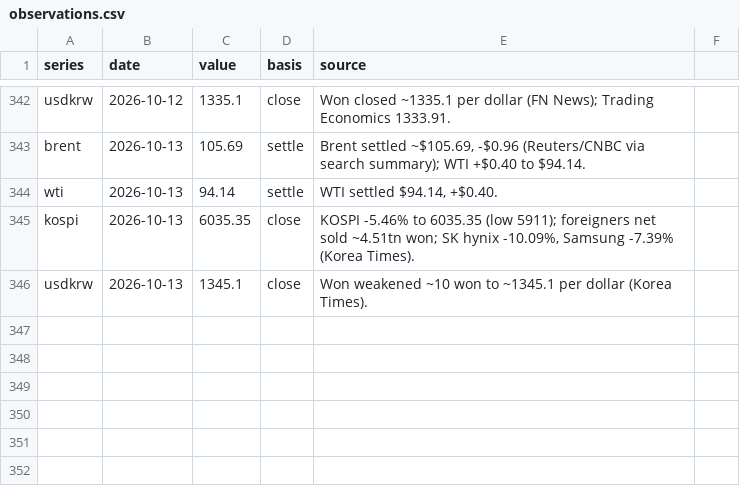
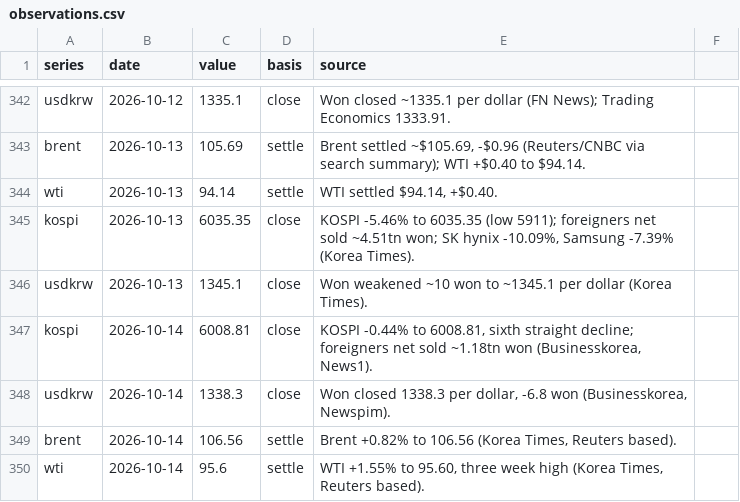
Before and after one commit to willsheo/middle-east-news, a CSV file: data/observations.csv, drawn as a sheet; only a part is shown, gaps mark what is left out; the diff names each change by its address in the sheet, - before the commit and + after, or states it on an @@ line.

```diff
--- a/data/observations.csv
+++ b/data/observations.csv
+row 347: kospi | 2026-10-14 | 6008.81 | close | KOSPI -0.44% to 6008.81, sixth straight decline; foreigners net sold ~1.18tn won (Businesskorea, News1).
+row 348: usdkrw | 2026-10-14 | 1338.3 | close | Won closed 1338.3 per dollar, -6.8 won (Businesskorea, Newspim).
+row 349: brent | 2026-10-14 | 106.56 | settle | Brent +0.82% to 106.56 (Korea Times, Reuters based).
+row 350: wti | 2026-10-14 | 95.6 | settle | WTI +1.55% to 95.60, three week high (Korea Times, Reuters based).
```
Also changed, not shown: data/events.csv, data/places.csv, 12 other files.
